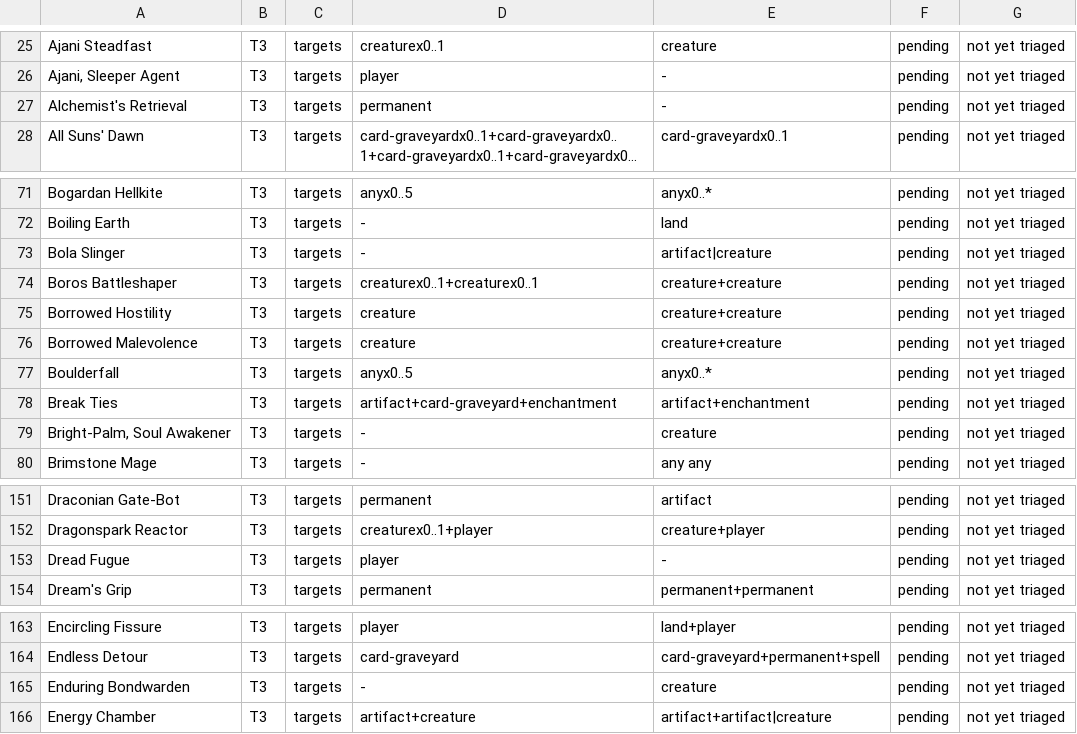
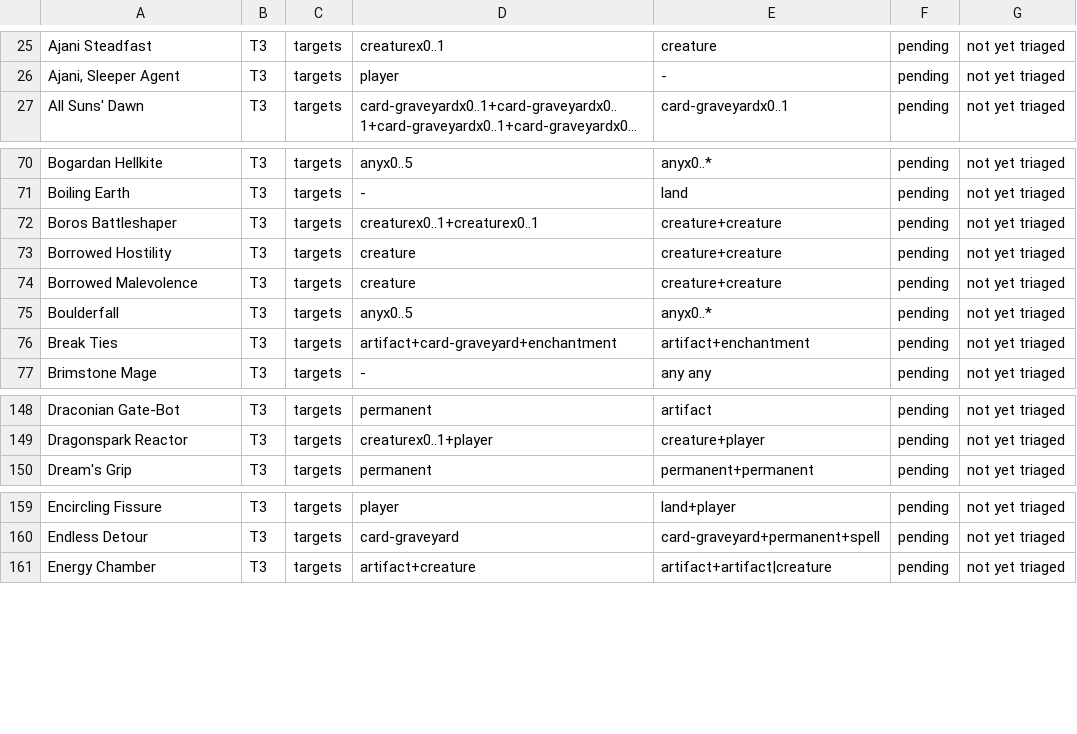
Before and after one commit to adams-shaun/gorge-compliance, a TSV file: oracle/mtgish/known/T3.tsv, drawn as a sheet; only a part is shown, gaps mark what is left out; long unchanged cells end in …; the diff covers the shown part only; the diff names each change by its address in the sheet, - before the commit and + after, or states it on an @@ line.

Commit message:
merge wt/mx-e: T1 face pairing and characteristic classes
T1 99.7% (584 meld/specialize faces now compared under their own card).
Caps: pending 4844->3553.

```diff
--- a/oracle/mtgish/known/T3.tsv
+++ b/oracle/mtgish/known/T3.tsv
-row 27: Alchemist's Retrieval | T3 | targets | permanent | - | pending | not yet triaged
-row 73: Bola Slinger | T3 | targets | - | artifact|creature | pending | not yet triaged
-row 79: Bright-Palm, Soul Awakener | T3 | targets | - | creature | pending | not yet triaged
-row 153: Dread Fugue | T3 | targets | player | - | pending | not yet triaged
-row 165: Enduring Bondwarden | T3 | targets | - | creature | pending | not yet triaged
```
Also changed, not shown: 7 removed rows and 1 edited cell elsewhere in this file, 4 other files.
